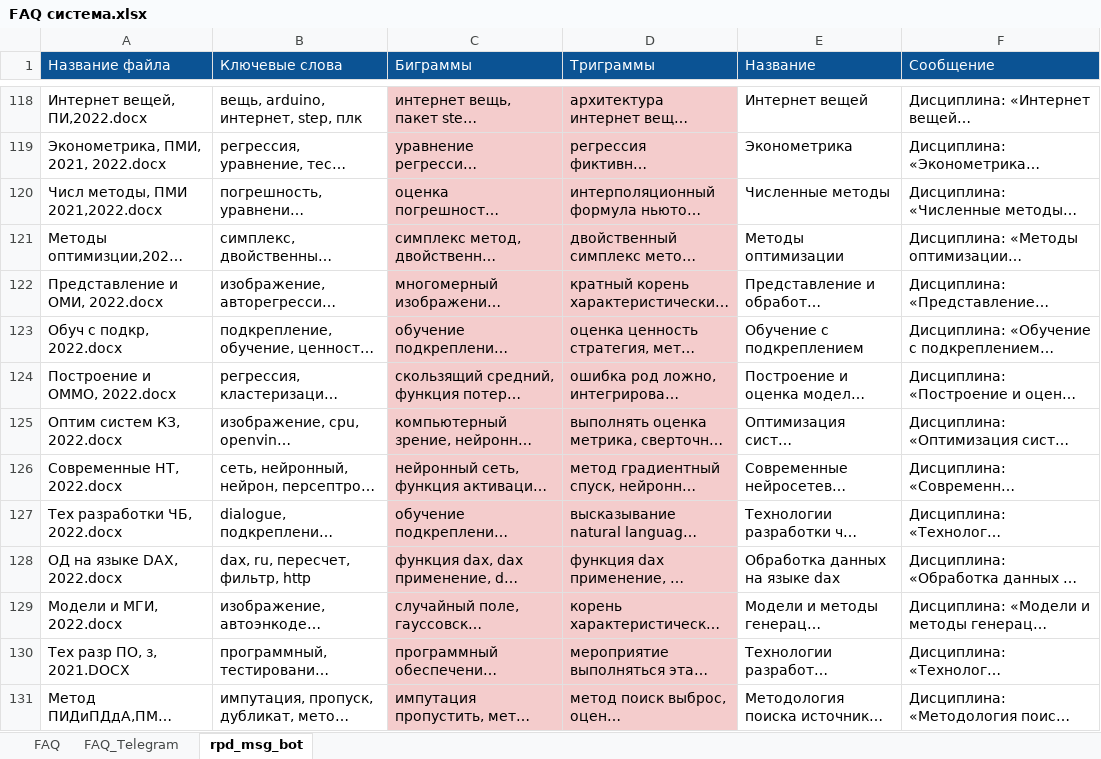
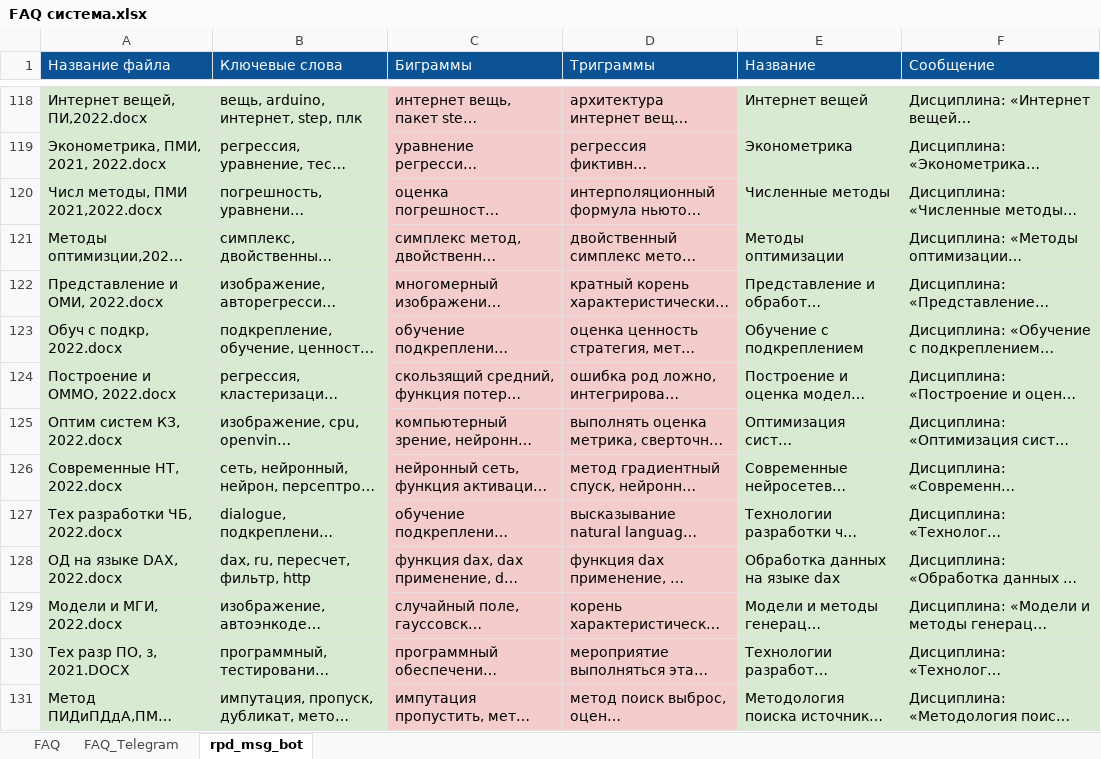
Before and after one commit to Valyaevgeorgiy/VKR_work, an Excel workbook: code/FAQ система.xlsx, sheet rpd_msg_bot, drawn as a sheet; only a part is shown, gaps mark what is left out; long unchanged cells end in …; values as stored, in another font and other column widths than the file's, no borders; charts and pictures not drawn; the diff covers the shown part only; the diff names each change by its address in the sheet, - before the commit and + after, or states it on an @@ line.

```diff
--- a/code/FAQ система.xlsx (sheet rpd_msg_bot)
+++ b/code/FAQ система.xlsx (sheet rpd_msg_bot)
-A118:B131 fill: none
+A118:B131 fill: #D9EAD3
-E118:F131 fill: none
+E118:F131 fill: #D9EAD3
```
Also changed, not shown: 1 edited cell and cell formats elsewhere in this sheet, sheet FAQ, formulas that keep their value.
